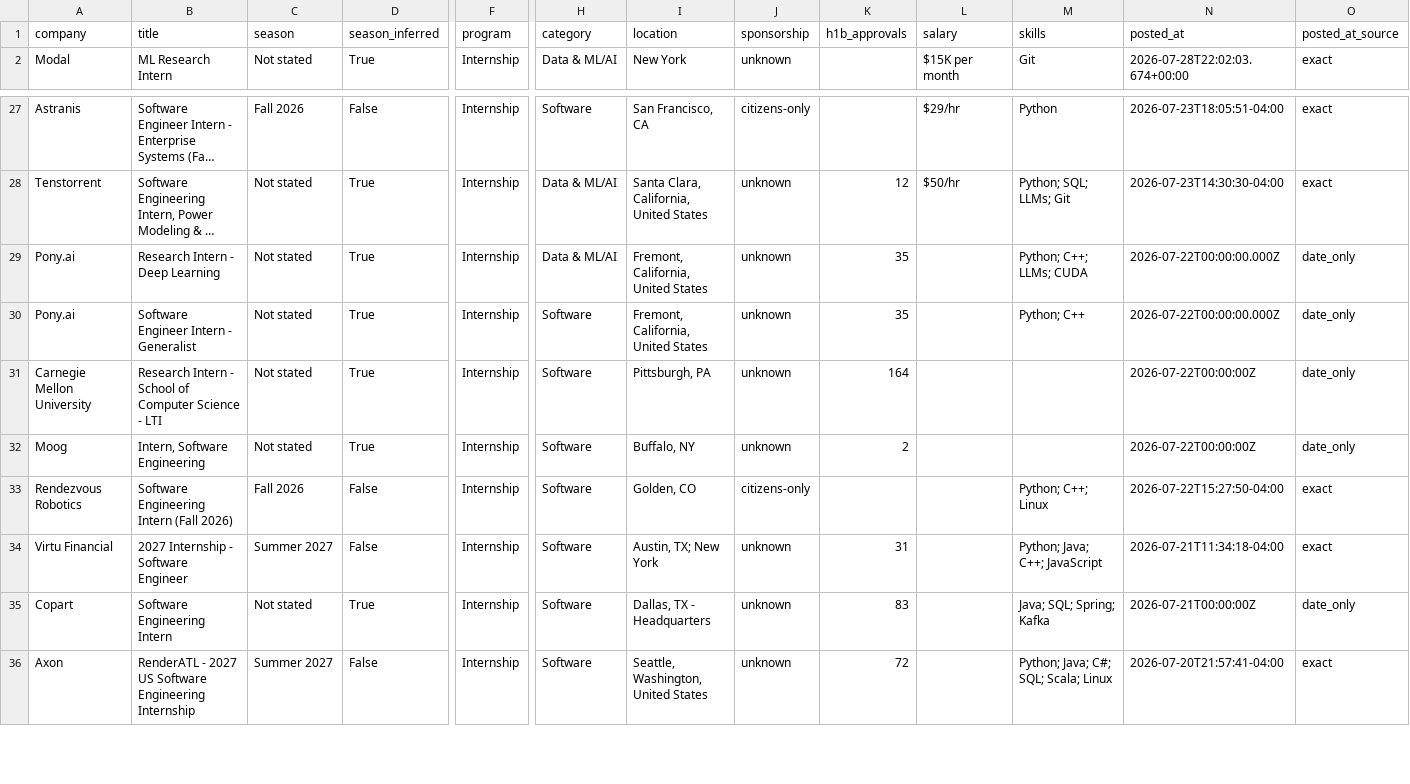
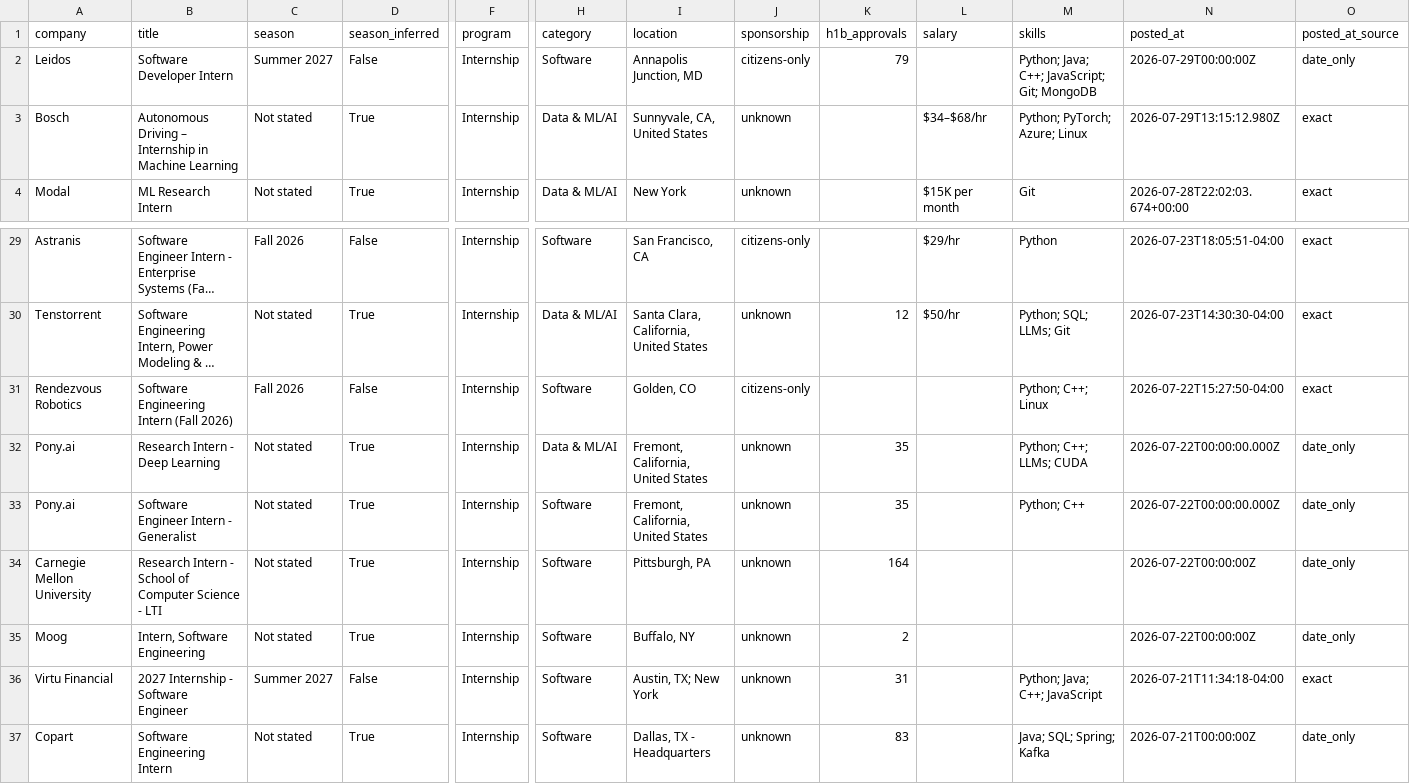
Before and after one commit to EthanChen5291/internship-alerts, a CSV file: data/internships.csv, drawn as a sheet; only a part is shown, gaps mark what is left out; the shorter side is filled out with more unchanged rows; long unchanged cells end in …; rows hold the shown columns only; the diff names each change by its address in the sheet, - before the commit and + after, or states it on an @@ line.

```diff
--- a/data/internships.csv
+++ b/data/internships.csv
+row 2: Leidos | Software Developer Intern | Summer 2027 | False | Internship | Software | Annapolis Junction, MD | citizens-only | 79 |  | Python; Java; C++; JavaScript; Git; MongoDB | 2026-07-29T00:00:00Z | date_only
+row 3: Bosch | Autonomous Driving – Internship in Machine Learning | Not stated | True | Internship | Data & ML/AI | Sunnyvale, CA, United States | unknown |  | $34–$68/hr | Python; PyTorch; Azure; Linux | 2026-07-29T13:15:12.980Z | exact
@@ row 33 moved to row 31: Rendezvous Robotics @@
```
Also changed, not shown: docs/internships.csv, 15 other files.
